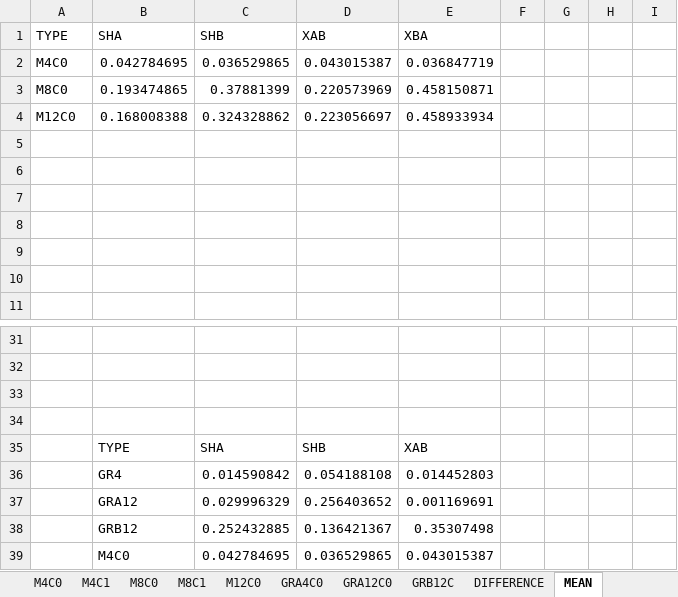
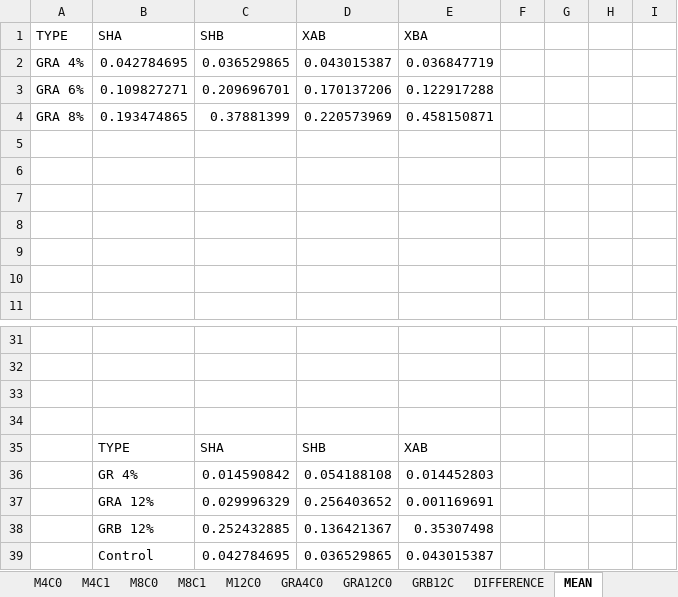
Before and after one commit to Ricardope3/proyectoMetodos, an Excel workbook: graficas.xlsx, sheet MEAN, drawn as a sheet; only a part is shown, gaps mark what is left out; values as stored, in another font and other column widths than the file's, no borders; charts and pictures not drawn; the diff names each change by its address in the sheet, - before the commit and + after, or states it on an @@ line.

```diff
--- a/graficas.xlsx (sheet MEAN)
+++ b/graficas.xlsx (sheet MEAN)
-A2: M4C0
+A2: GRA 4%
-A3: M8C0
+A3: GRA 6%
-B3: 0.193474865
+B3: 0.109827271
-C3: 0.37881399
+C3: 0.209696701
-D3: 0.220573969
+D3: 0.170137206
-E3: 0.458150871
+E3: 0.122917288
-A4: M12C0
+A4: GRA 8%
-B4: 0.168008388
+B4: 0.193474865
-C4: 0.324328862
+C4: 0.37881399
-D4: 0.223056697
+D4: 0.220573969
-E4: 0.458933934
+E4: 0.458150871
-B36: GR4
+B36: GR 4%
-B37: GRA12
+B37: GRA 12%
-B38: GRB12
+B38: GRB 12%
-B39: M4C0
+B39: Control
```
Also changed, not shown: sheet DIFFERENCE, charts or pictures, 3 other files.
